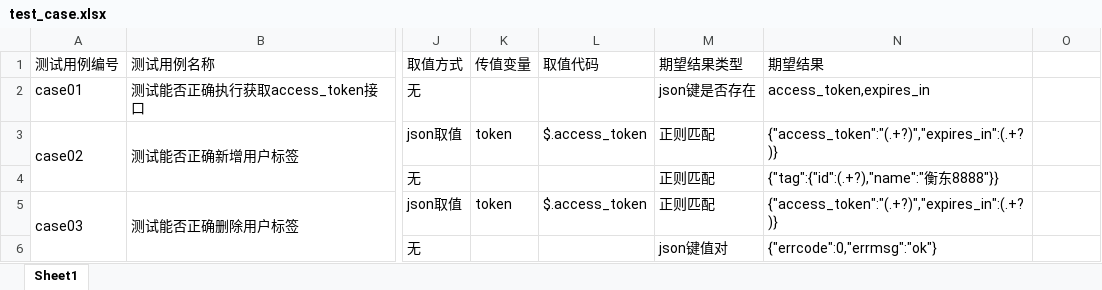
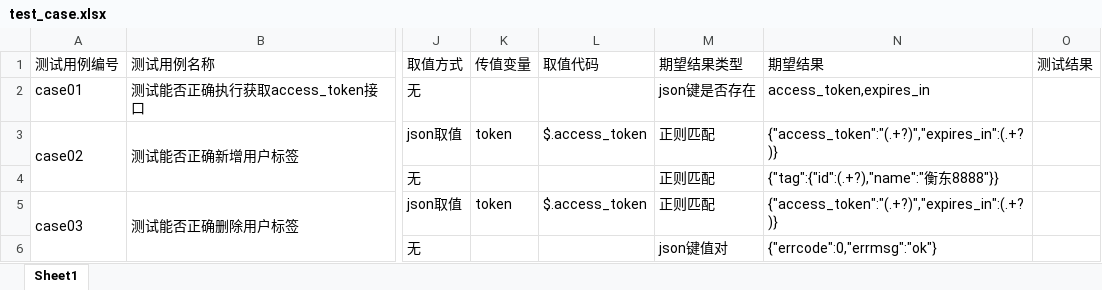
Before and after one commit to allblue-oss/API_TEST_FRAME, an Excel workbook: test_data/test_case.xlsx, sheet Sheet1, drawn as a sheet; only a part is shown, gaps mark what is left out; values as stored, in another font and other column widths than the file's, no borders; the diff names each change by its address in the sheet, - before the commit and + after, or states it on an @@ line.

```diff
--- a/test_data/test_case.xlsx (sheet Sheet1)
+++ b/test_data/test_case.xlsx (sheet Sheet1)
-O1: (empty)
+O1: 测试结果
```
Also changed, not shown: samples/data/test_data.xlsx, 12 other files.
